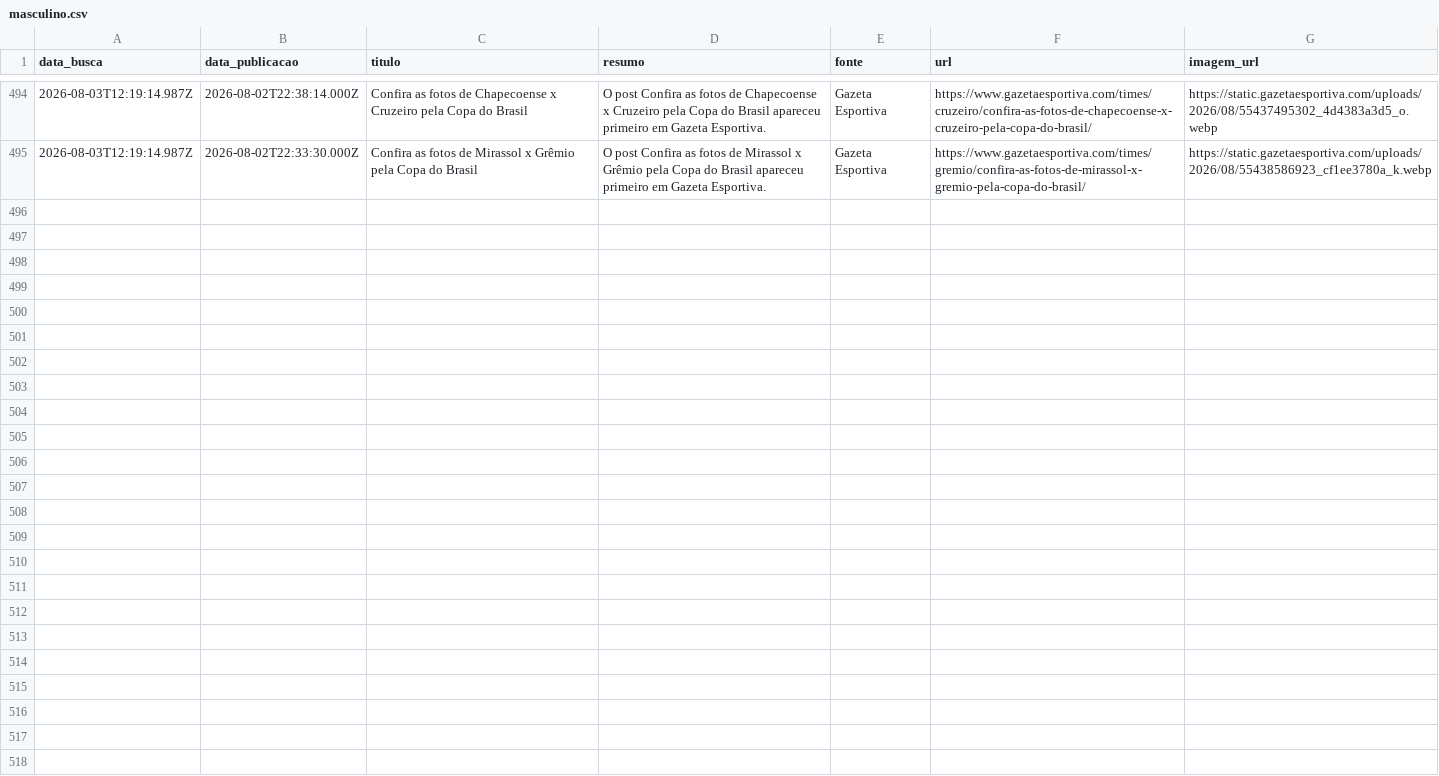
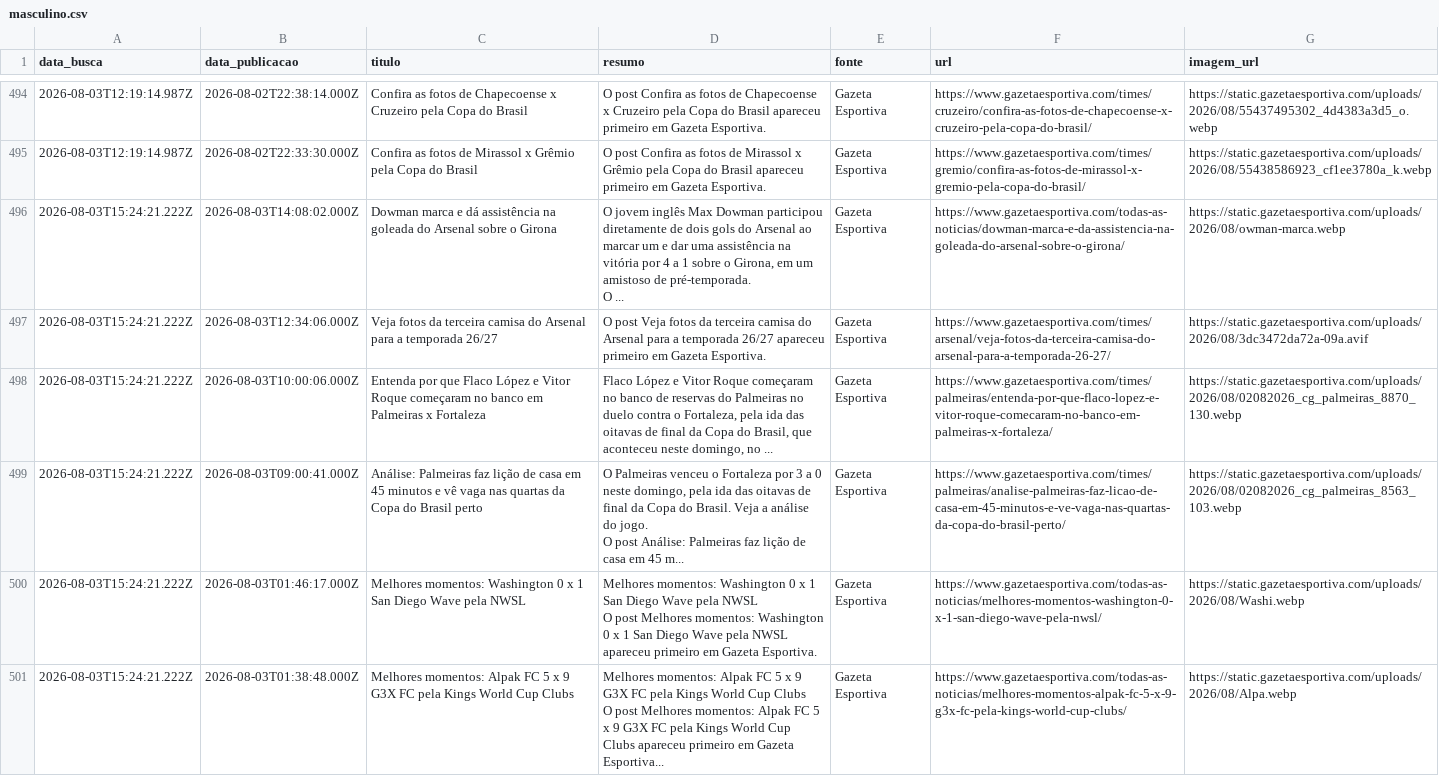
Before and after one commit to yuriluna85/boleragem-nordestina, a CSV file: DATA/2026/08/masculino/masculino.csv, drawn as a sheet; only a part is shown, gaps mark what is left out; ↵ is a line break in a cell; the diff covers the shown part only; the diff names each change by its address in the sheet, - before the commit and + after, or states it on an @@ line.

```diff
--- a/DATA/2026/08/masculino/masculino.csv
+++ b/DATA/2026/08/masculino/masculino.csv
+row 496: 2026-08-03T15:24:21.222Z | 2026-08-03T14:08:02.000Z | Dowman marca e dá assistência na goleada do Arsenal sobre o Girona | O jovem inglês Max Dowman participou diretamente de dois gols do Arsenal ao marcar um e dar uma assistência na vitória por 4 a 1 sobre o Girona, em um amistoso de pré-temporada. ↵ O ... | Gazeta Esportiva | https://www.gazetaesportiva.com/todas-as-noticias/dowman-marca-e-da-assistencia-na-goleada-do-arsenal-sobre-o-girona/ | https://static.gazetaesportiva.com/uploads/2026/08/owman-marca.webp
+row 497: 2026-08-03T15:24:21.222Z | 2026-08-03T12:34:06.000Z | Veja fotos da terceira camisa do Arsenal para a temporada 26/27 | O post Veja fotos da terceira camisa do Arsenal para a temporada 26/27 apareceu primeiro em Gazeta Esportiva. | Gazeta Esportiva | https://www.gazetaesportiva.com/times/arsenal/veja-fotos-da-terceira-camisa-do-arsenal-para-a-temporada-26-27/ | https://static.gazetaesportiva.com/uploads/2026/08/3dc3472da72a-09a.avif
+row 498: 2026-08-03T15:24:21.222Z | 2026-08-03T10:00:06.000Z | Entenda por que Flaco López e Vitor Roque começaram no banco em Palmeiras x Fortaleza | Flaco López e Vitor Roque começaram no banco de reservas do Palmeiras no duelo contra o Fortaleza, pela ida das oitavas de final da Copa do Brasil, que aconteceu neste domingo, no ... | Gazeta Esportiva | https://www.gazetaesportiva.com/times/palmeiras/entenda-por-que-flaco-lopez-e-vitor-roque-comecaram-no-banco-em-palmeiras-x-fortaleza/ | https://static.gazetaesportiva.com/uploads/2026/08/02082026_cg_palmeiras_8870_130.webp
+row 499: 2026-08-03T15:24:21.222Z | 2026-08-03T09:00:41.000Z | Análise: Palmeiras faz lição de casa em 45 minutos e vê vaga nas quartas da Copa do Brasil perto | O Palmeiras venceu o Fortaleza por 3 a 0 neste domingo, pela ida das oitavas de final da Copa do Brasil. Veja a análise do jogo. ↵ O post Análise: Palmeiras faz lição de casa em 45 m... | Gazeta Esportiva | https://www.gazetaesportiva.com/times/palmeiras/analise-palmeiras-faz-licao-de-casa-em-45-minutos-e-ve-vaga-nas-quartas-da-copa-do-brasil-perto/ | https://static.gazetaesportiva.com/uploads/2026/08/02082026_cg_palmeiras_8563_103.webp
+row 500: 2026-08-03T15:24:21.222Z | 2026-08-03T01:46:17.000Z | Melhores momentos: Washington 0 x 1 San Diego Wave pela NWSL | Melhores momentos: Washington 0 x 1 San Diego Wave pela NWSL ↵ O post Melhores momentos: Washington 0 x 1 San Diego Wave pela NWSL apareceu primeiro em Gazeta Esportiva. | Gazeta Esportiva | https://www.gazetaesportiva.com/todas-as-noticias/melhores-momentos-washington-0-x-1-san-diego-wave-pela-nwsl/ | https://static.gazetaesportiva.com/uploads/2026/08/Washi.webp
+row 501: 2026-08-03T15:24:21.222Z | 2026-08-03T01:38:48.000Z | Melhores momentos: Alpak FC 5 x 9 G3X FC pela Kings World Cup Clubs | Melhores momentos: Alpak FC 5 x 9 G3X FC pela Kings World Cup Clubs ↵ O post Melhores momentos: Alpak FC 5 x 9 G3X FC pela Kings World Cup Clubs apareceu primeiro em Gazeta Esportiva... | Gazeta Esportiva | https://www.gazetaesportiva.com/todas-as-noticias/melhores-momentos-alpak-fc-5-x-9-g3x-fc-pela-kings-world-cup-clubs/ | https://static.gazetaesportiva.com/uploads/2026/08/Alpa.webp
```
Also changed, not shown: 5 added rows elsewhere in this file, DATA/2026/08/feminino/feminino.csv, DATA/2026/08/jogadores/jogadores.csv, 3 other files.
